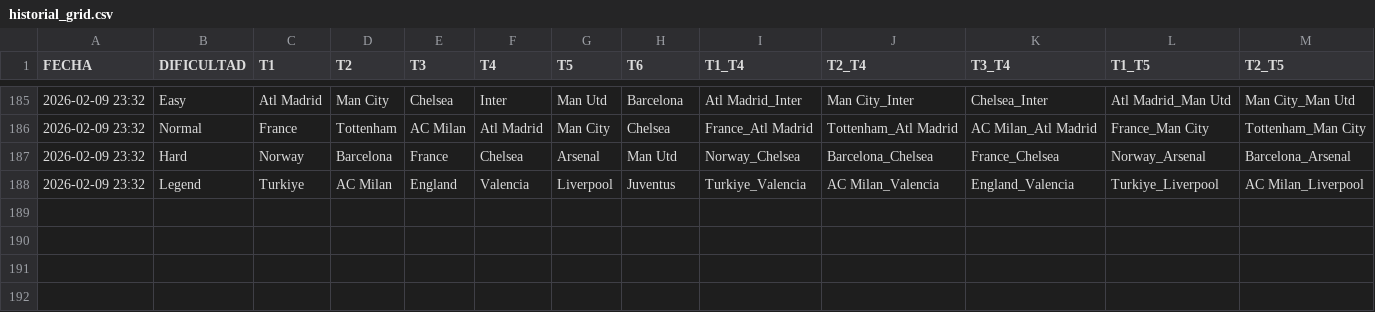
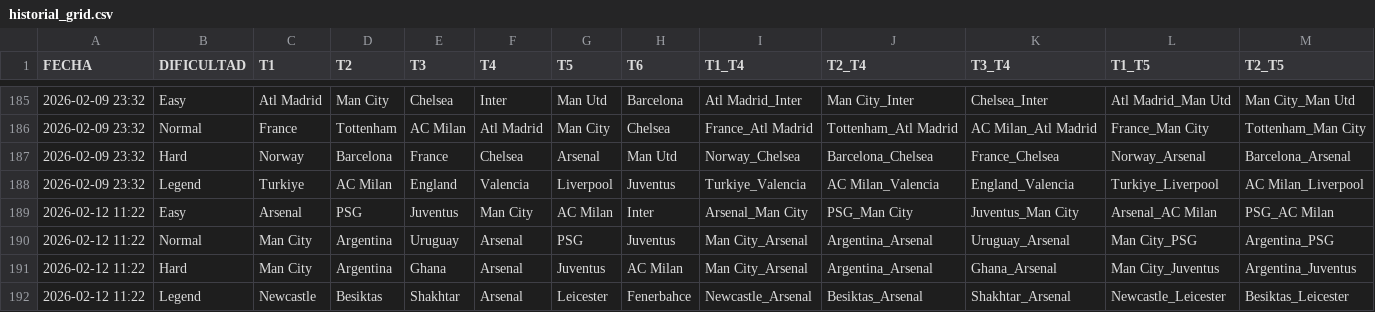
Before and after one commit to candelamtx32/scraping_futbol11, a CSV file: historial_grid.csv, drawn as a sheet; only a part is shown, gaps mark what is left out; rows hold the shown columns only; the diff names each change by its address in the sheet, - before the commit and + after, or states it on an @@ line.

Commit message:
grids 12 02

```diff
--- a/historial_grid.csv
+++ b/historial_grid.csv
+row 189: 2026-02-12 11:22 | Easy | Arsenal | PSG | Juventus | Man City | AC Milan | Inter | Arsenal_Man City | PSG_Man City | Juventus_Man City | Arsenal_AC Milan | PSG_AC Milan
+row 190: 2026-02-12 11:22 | Normal | Man City | Argentina | Uruguay | Arsenal | PSG | Juventus | Man City_Arsenal | Argentina_Arsenal | Uruguay_Arsenal | Man City_PSG | Argentina_PSG
+row 191: 2026-02-12 11:22 | Hard | Man City | Argentina | Ghana | Arsenal | Juventus | AC Milan | Man City_Arsenal | Argentina_Arsenal | Ghana_Arsenal | Man City_Juventus | Argentina_Juventus
+row 192: 2026-02-12 11:22 | Legend | Newcastle | Besiktas | Shakhtar | Arsenal | Leicester | Fenerbahce | Newcastle_Arsenal | Besiktas_Arsenal | Shakhtar_Arsenal | Newcastle_Leicester | Besiktas_Leicester
```
